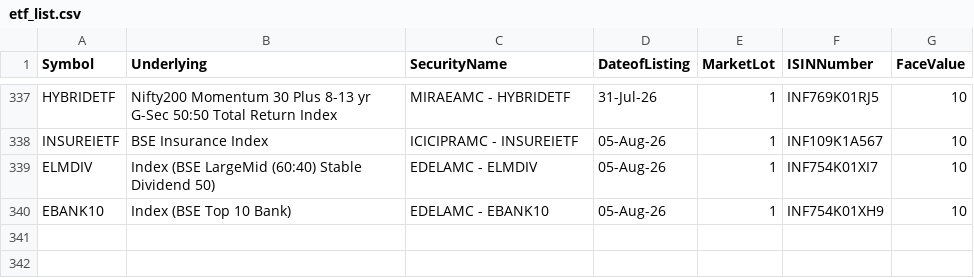
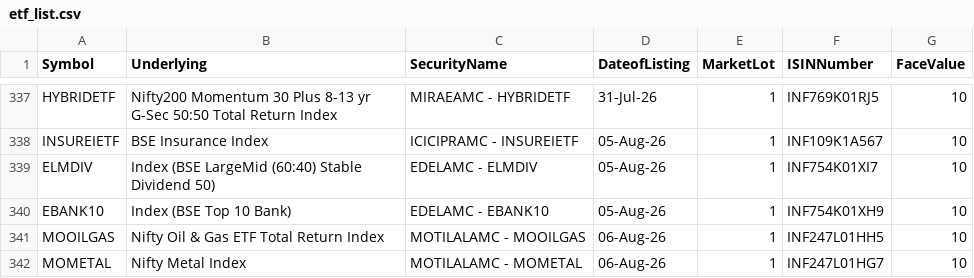
Before and after one commit to vedantabhadani2320-dev/breakout-terminal, a CSV file: data/etf_list.csv, drawn as a sheet; only a part is shown, gaps mark what is left out; the diff names each change by its address in the sheet, - before the commit and + after, or states it on an @@ line.

```diff
--- a/data/etf_list.csv
+++ b/data/etf_list.csv
+row 341: MOOILGAS | Nifty Oil & Gas ETF Total Return Index | MOTILALAMC - MOOILGAS | 06-Aug-26 | 1 | INF247L01HH5 | 10
+row 342: MOMETAL | Nifty Metal Index | MOTILALAMC - MOMETAL | 06-Aug-26 | 1 | INF247L01HG7 | 10
```
Also changed, not shown: data/bhavcopy.csv, 3 other files.
